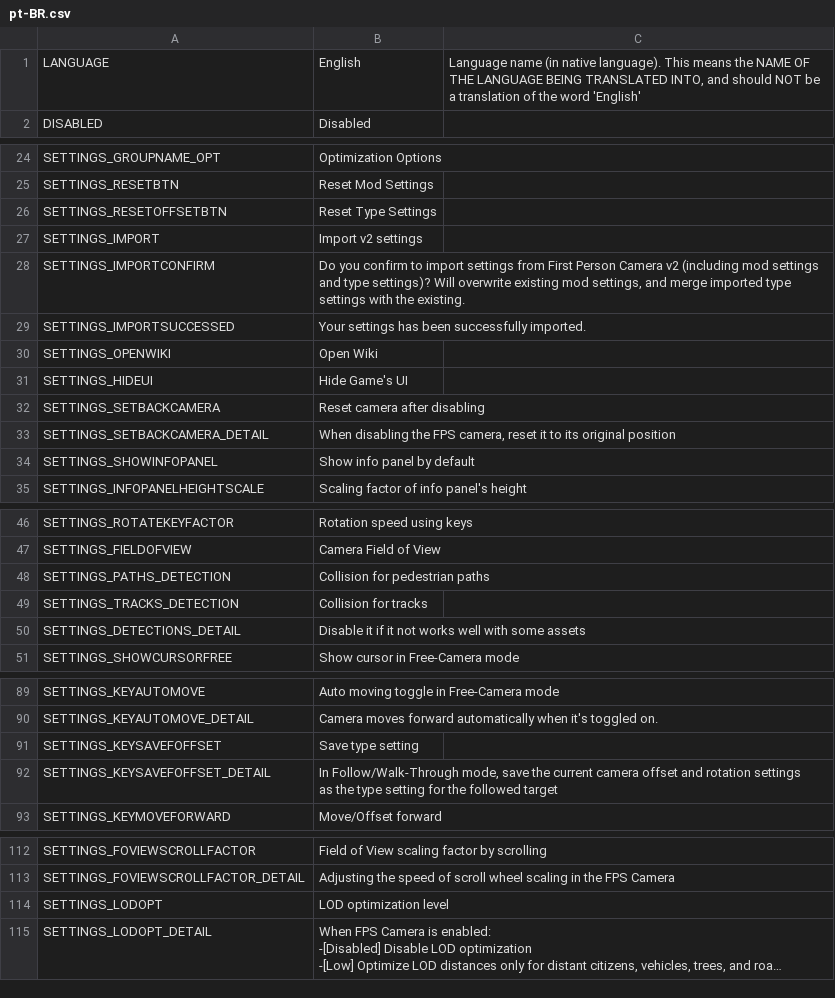
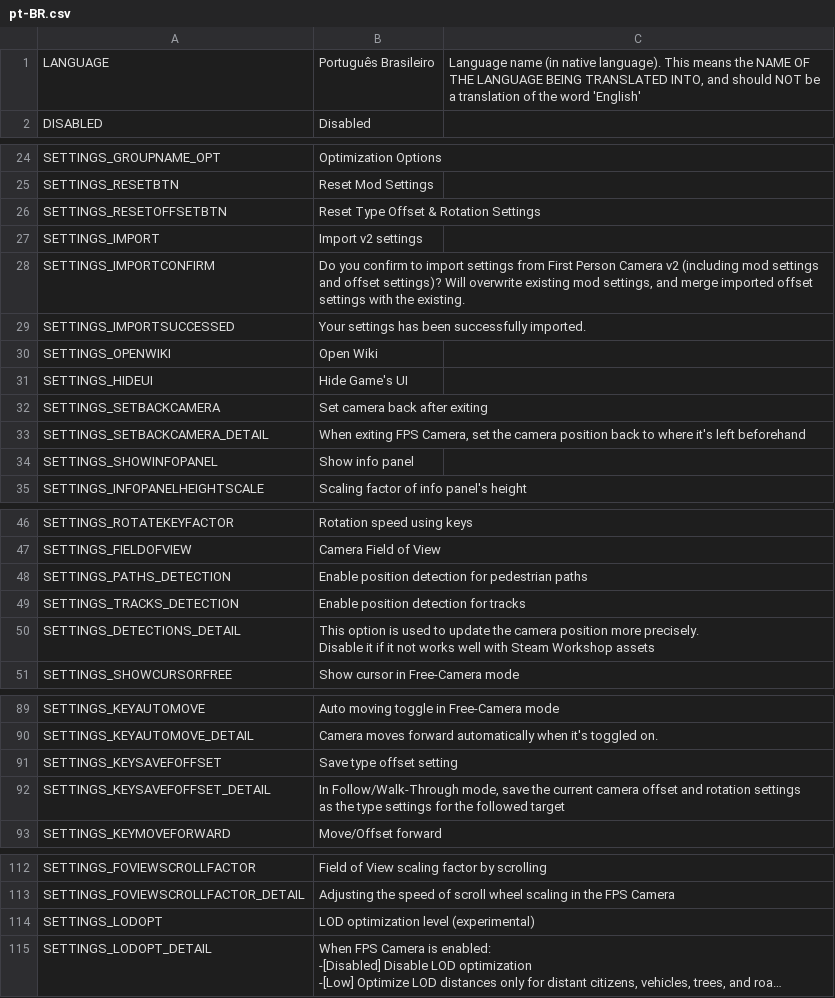
Before and after one commit to will258012/FPSCamera-Continued, a CSV file: FPSCamera/Translations/pt-BR.csv, drawn as a sheet; only a part is shown, gaps mark what is left out; long unchanged cells end in …; ↵ is a line break in a cell; the diff covers the shown part only; the diff names each change by its address in the sheet, - before the commit and + after, or states it on an @@ line.

Commit message:
New translations en-en.csv (Portuguese, Brazilian)

```diff
--- a/FPSCamera/Translations/pt-BR.csv
+++ b/FPSCamera/Translations/pt-BR.csv
-B1: English
+B1: Português Brasileiro
-B26: Reset Type Settings
+B26: Reset Type Offset & Rotation Settings
-B28: …settings and type settings)? Will overwrite existing mod settings, and merge imported type settings with…
+B28: …settings and offset settings)? Will overwrite existing mod settings, and merge imported offset settings with…
-B32: Reset camera after disabling
+B32: Set camera back after exiting
-B33: When disabling the FPS camera, reset it to its original position
+B33: When exiting FPS Camera, set the camera position back to where it's left beforehand
-B34: Show info panel by default
+B34: Show info panel
-B48: Collision for pedestrian paths
+B48: Enable position detection for pedestrian paths
-B49: Collision for tracks
+B49: Enable position detection for tracks
-B50: Disable it if it not works well with some assets
+B50: This option is used to update the camera position more precisely. ↵ Disable it if it not works well with Steam Workshop assets
-B91: Save type setting
+B91: Save type offset setting
-B92: …the type setting for the…
+B92: …the type settings for the…
-B114: LOD optimization level
+B114: LOD optimization level (experimental)
```
Also changed, not shown: 1 edited cell elsewhere in this file.
